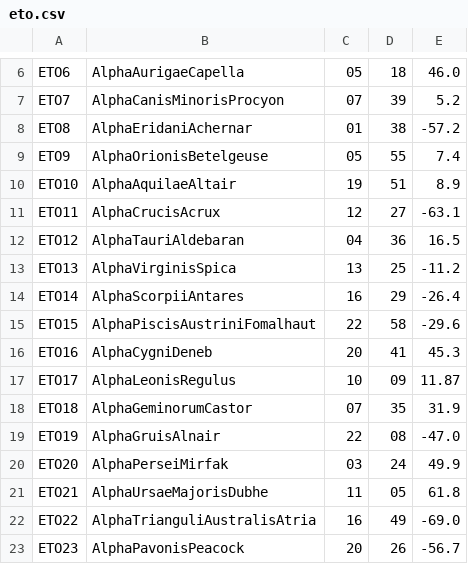
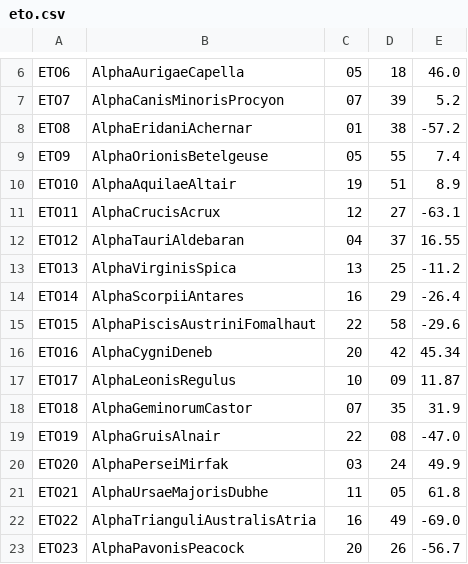
Before and after one commit to stgrv64/astrokit, a CSV file: cat/eto.csv, drawn as a sheet; only a part is shown, gaps mark what is left out.

```diff
--- a/cat/eto.csv
+++ b/cat/eto.csv
@@ -11,3 +11,3 @@ ETO10;AlphaAquilaeAltair;19;51;8.9
 ETO11;AlphaCrucisAcrux;12;27;-63.1
-ETO12;AlphaTauriAldebaran;04;36;16.5
+ETO12;AlphaTauriAldebaran;04;37;16.55
 ETO13;AlphaVirginisSpica;13;25;-11.2
@@ -15,3 +15,3 @@ ETO14;AlphaScorpiiAntares;16;29;-26.4
 ETO15;AlphaPiscisAustriniFomalhaut;22;58;-29.6
-ETO16;AlphaCygniDeneb;20;41;45.3
+ETO16;AlphaCygniDeneb;20;42;45.34
 ETO17;AlphaLeonisRegulus;10;09;11.87
```
Also changed, not shown: 59 other files.
